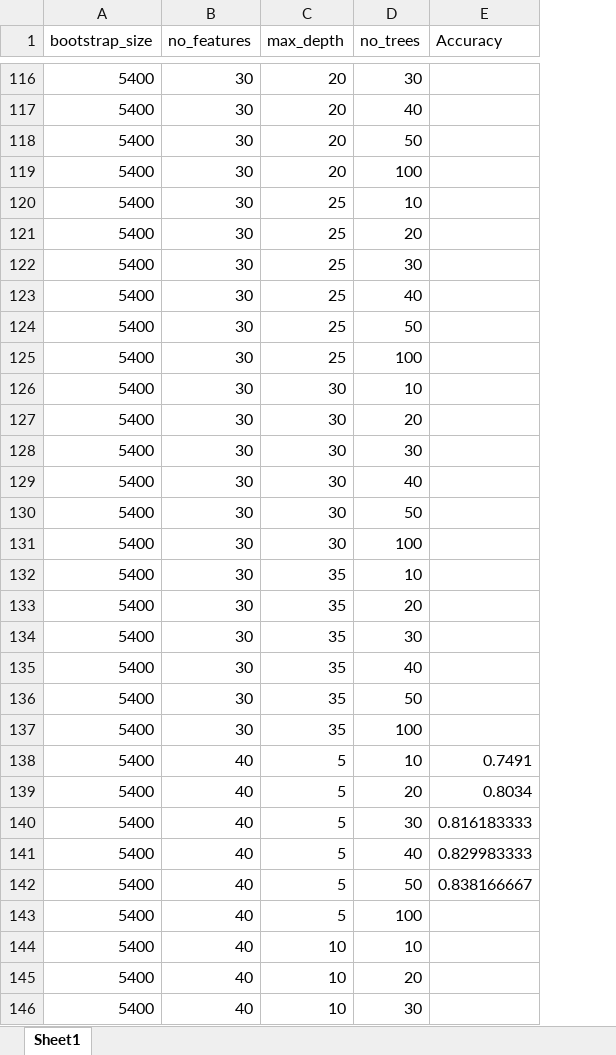
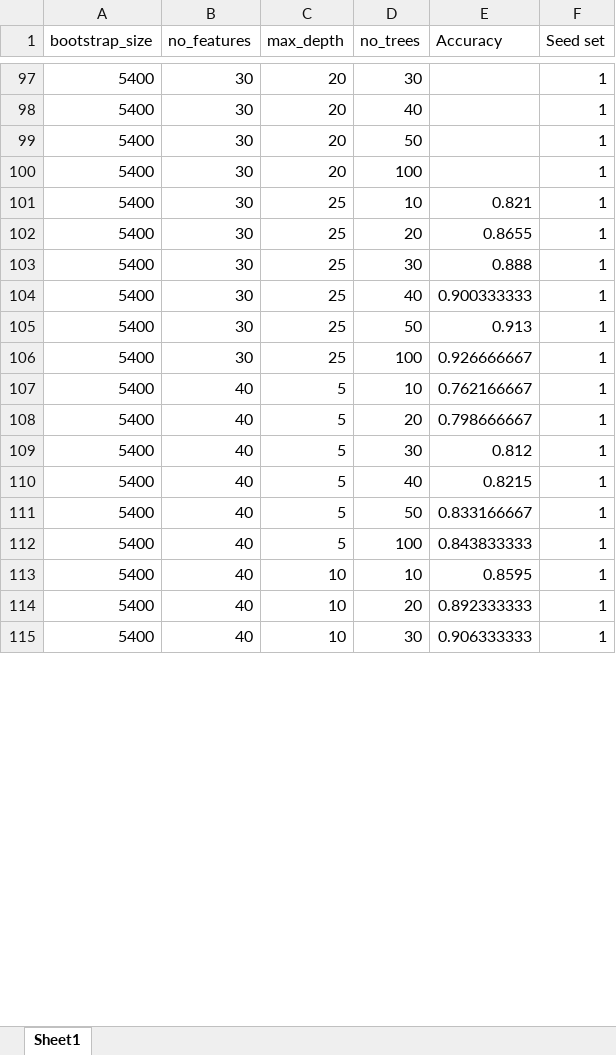
Before and after one commit to SaravB/MachineLearning, an Excel workbook: Algorithm/Overview.xlsx, sheet Sheet1, drawn as a sheet; only a part is shown, gaps mark what is left out; values as stored, in another font and other column widths than the file's, no borders; table styles not drawn; removed rows and columns are numbered as before the commit, all else as after; the diff covers the shown part only; the diff names each change by its address in the sheet, - before the commit and + after, or states it on an @@ line.

```diff
--- a/Algorithm/Overview.xlsx (sheet Sheet1)
+++ b/Algorithm/Overview.xlsx (sheet Sheet1)
+column F (Seed set), rows 97-115: all 1
-E101 (Accuracy): (empty)
+E101 (Accuracy): 0.821
-E102 (Accuracy): (empty)
+E102 (Accuracy): 0.8655
-E103 (Accuracy): (empty)
+E103 (Accuracy): 0.888
-E104 (Accuracy): (empty)
+E104 (Accuracy): 0.900333333
-E105 (Accuracy): (empty)
+E105 (Accuracy): 0.913
-E106 (Accuracy): (empty)
+E106 (Accuracy): 0.926666667
-row 126: 5400 | 30 | 30 | 10
-row 127: 5400 | 30 | 30 | 20
-row 128: 5400 | 30 | 30 | 30
-row 129: 5400 | 30 | 30 | 40
-row 130: 5400 | 30 | 30 | 50
-row 131: 5400 | 30 | 30 | 100
-row 132: 5400 | 30 | 35 | 10
-row 133: 5400 | 30 | 35 | 20
-row 134: 5400 | 30 | 35 | 30
-row 135: 5400 | 30 | 35 | 40
-row 136: 5400 | 30 | 35 | 50
-row 137: 5400 | 30 | 35 | 100
-E107 (Accuracy): 0.7491
+E107 (Accuracy): 0.762166667
-E108 (Accuracy): 0.8034
+E108 (Accuracy): 0.798666667
-E109 (Accuracy): 0.816183333
+E109 (Accuracy): 0.812
-E110 (Accuracy): 0.829983333
+E110 (Accuracy): 0.8215
-E111 (Accuracy): 0.838166667
+E111 (Accuracy): 0.833166667
-E112 (Accuracy): (empty)
+E112 (Accuracy): 0.843833333
-E113 (Accuracy): (empty)
+E113 (Accuracy): 0.8595
-E114 (Accuracy): (empty)
+E114 (Accuracy): 0.892333333
-E115 (Accuracy): (empty)
+E115 (Accuracy): 0.906333333
```
Also changed, not shown: 181 removed rows and 318 edited cells elsewhere in this sheet.
